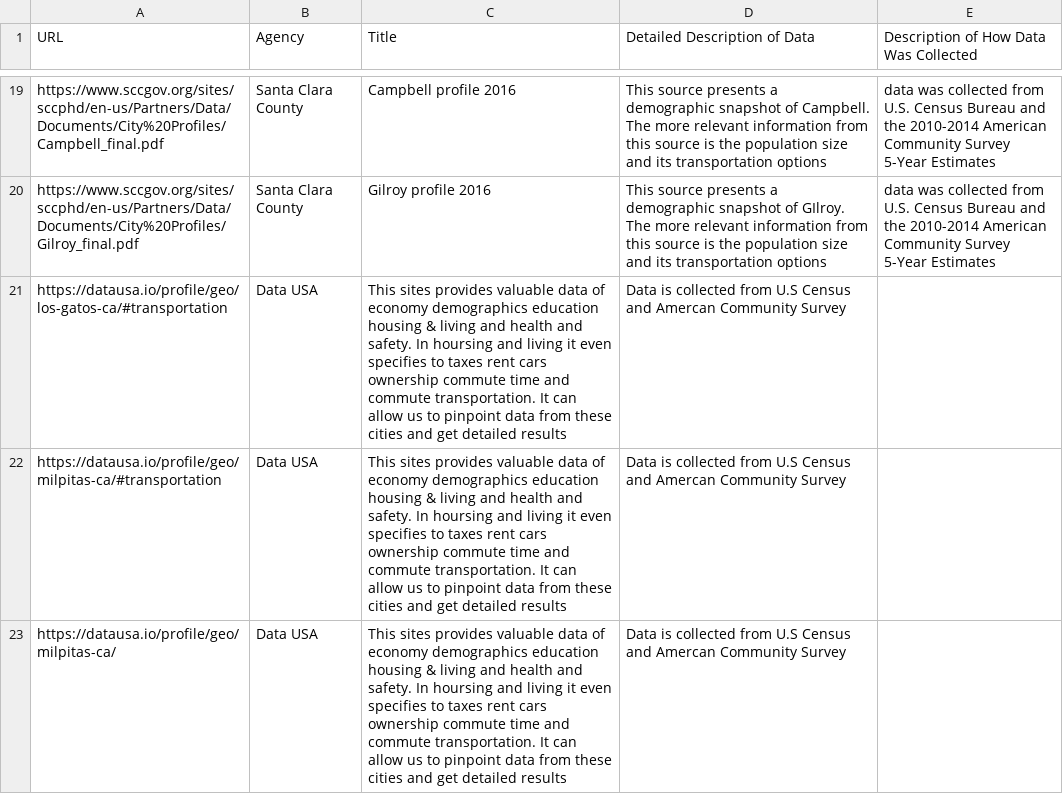
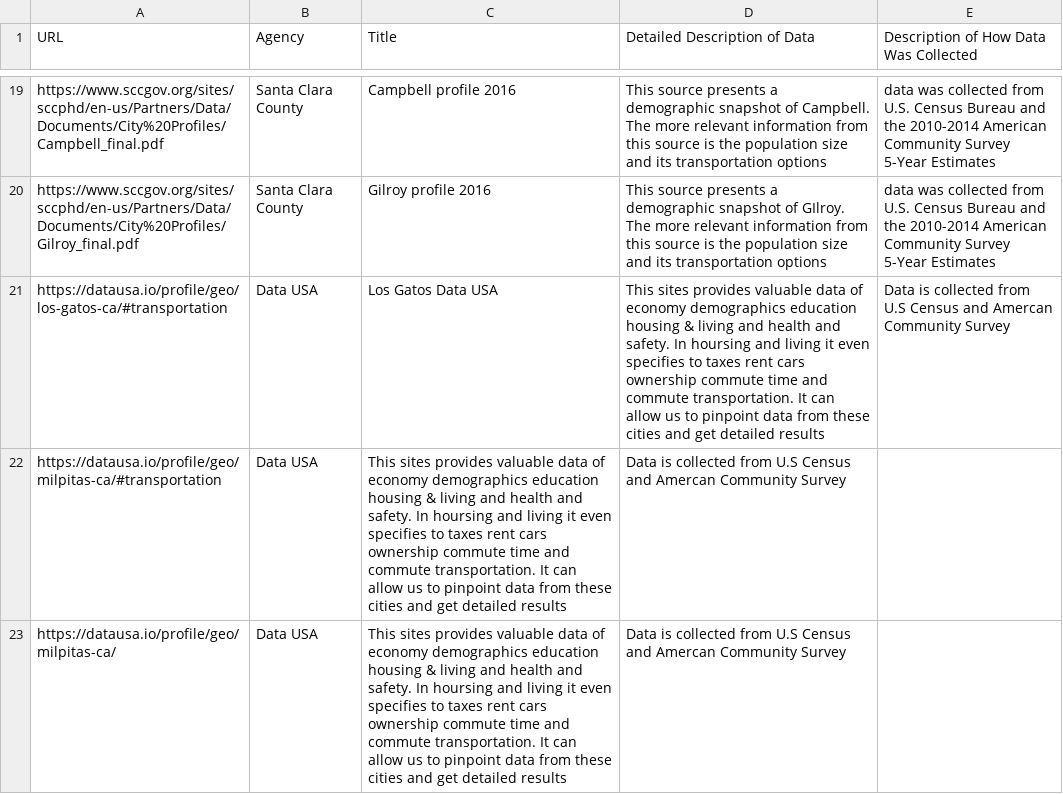
Before and after one commit to vta/Data-Gathering, a CSV file: Data.csv, drawn as a sheet; only a part is shown, gaps mark what is left out; the diff names each change by its address in the sheet, - before the commit and + after, or states it on an @@ line.

Commit message:
Update Data.csv

```diff
--- a/Data.csv
+++ b/Data.csv
-C21 (Title): This sites provides valuable data of economy demographics education housing & living and health and safety. In hoursing and living it even specifies to taxes rent cars ownership commute time and commute transportation. It can allow us to pinpoint data from these cities and get detailed results
+C21 (Title): Los Gatos Data USA
-D21 (Detailed Description of Data): Data is collected from U.S Census and Amercan Community Survey
+D21 (Detailed Description of Data): This sites provides valuable data of economy demographics education housing & living and health and safety. In hoursing and living it even specifies to taxes rent cars ownership commute time and commute transportation. It can allow us to pinpoint data from these cities and get detailed results
-E21: (empty)
+E21: Data is collected from U.S Census and Amercan Community Survey
```
